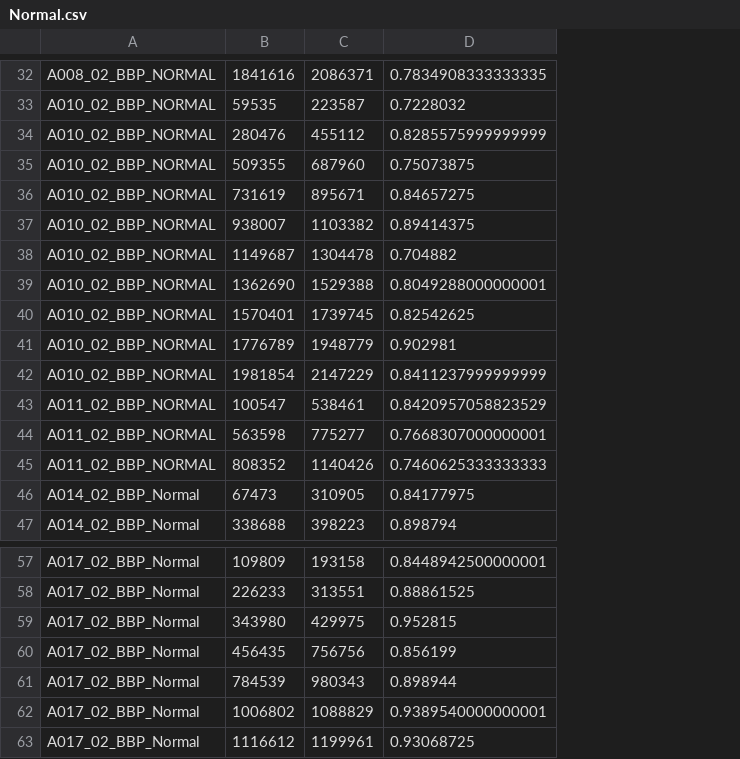
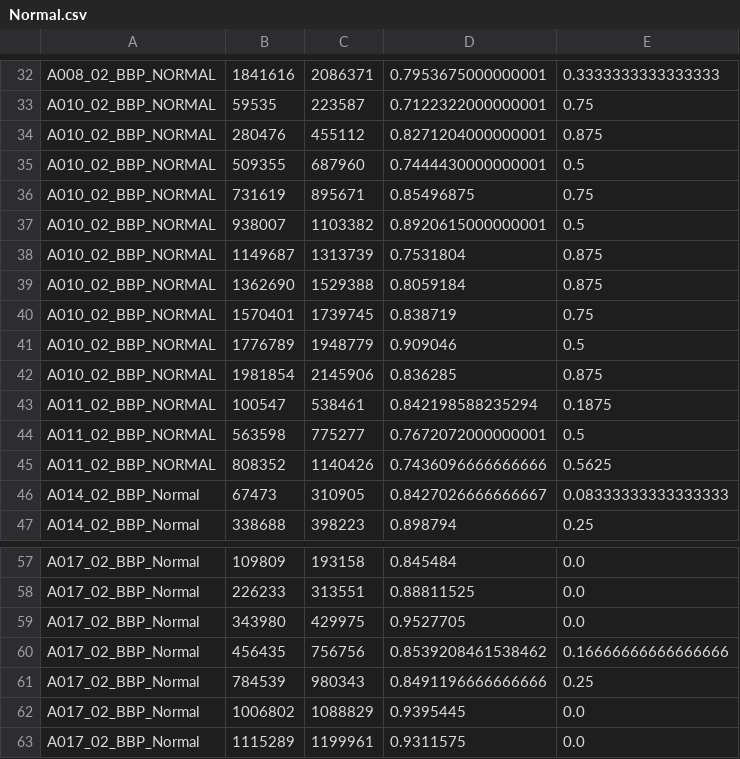
Before and after one commit to GiuseppeCurrao/Extraction-of-vocal-feature-for-ALS-speech-score-regression, a CSV file: Data/SLA/Normal.csv, drawn as a sheet; only a part is shown, gaps mark what is left out; removed rows and columns are numbered as before the commit, all else as after; the diff covers the shown part only; the diff names each change by its address in the sheet, - before the commit and + after, or states it on an @@ line.

```diff
--- a/Data/SLA/Normal.csv
+++ b/Data/SLA/Normal.csv
-column D, rows 32-47: 0.7834908333333335 | 0.7228032 | 0.8285575999999999 | 0.75073875 | 0.84657275 | 0.89414375 | 0.704882 | 0.8049288000000001 | 0.82542625 | 0.902981 | 0.8411237999999999 | 0.8420957058823529 | 0.7668307000000001 | 0.7460625333333333 | 0.84177975 | 0.898794; rows 57-63: 0.8448942500000001 | 0.88861525 | 0.952815 | 0.856199 | 0.898944 | 0.9389540000000001 | 0.93068725
+column D, rows 32-47: 0.7953675000000001 | 0.7122322000000001 | 0.8271204000000001 | 0.7444430000000001 | 0.85496875 | 0.8920615000000001 | 0.7531804 | 0.8059184 | 0.838719 | 0.909046 | 0.836285 | 0.842198588235294 | 0.7672072000000001 | 0.7436096666666666 | 0.8427026666666667 | 0.898794; rows 57-63: 0.845484 | 0.88811525 | 0.9527705 | 0.8539208461538462 | 0.8491196666666666 | 0.9395445 | 0.9311575
+column E, rows 32-47: 0.3333333333333333 | 0.75 | 0.875 | 0.5 | 0.75 | 0.5 | 0.875 | 0.875 | 0.75 | 0.5 | 0.875 | 0.1875 | 0.5 | 0.5625 | 0.08333333333333333 | 0.25; rows 57-63: 0.0 | 0.0 | 0.0 | 0.16666666666666666 | 0.25 | 0.0 | 0.0
-C38: 1304478
+C38: 1313739
-C42: 2147229
+C42: 2145906
-B63: 1116612
+B63: 1115289
```
Also changed, not shown: 8 edited cells elsewhere in this file, Data/Healthy Control/Normal.csv, Data/Stroke/Normal.csv, 1 other file.
